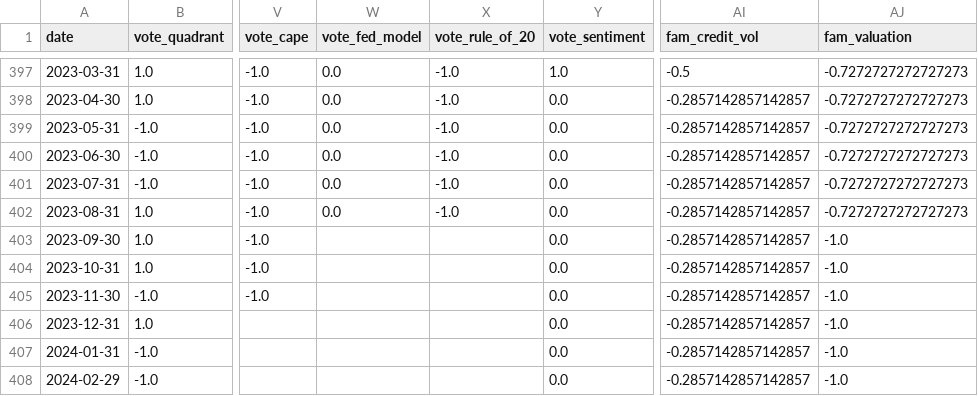
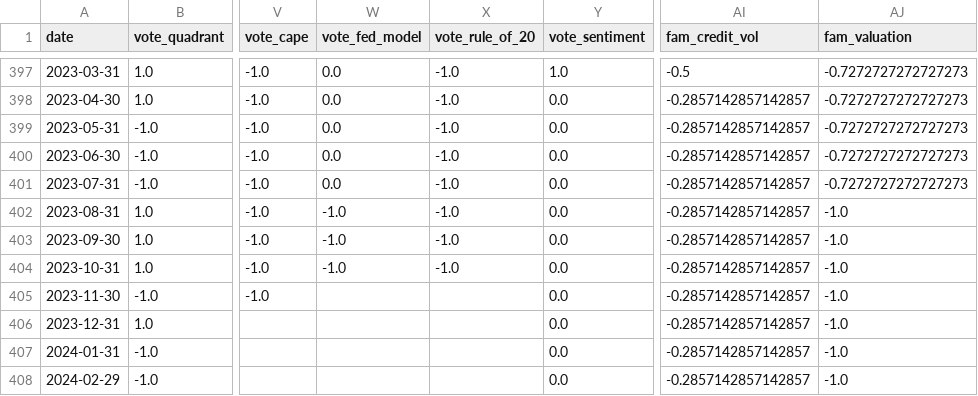
Before and after one commit to danahagist/risk-regime-data, a CSV file: data/consensus_history.csv, drawn as a sheet; only a part is shown, gaps mark what is left out; the diff names each change by its address in the sheet, - before the commit and + after, or states it on an @@ line.

```diff
--- a/data/consensus_history.csv
+++ b/data/consensus_history.csv
-W402 (vote_fed_model): 0.0
+W402 (vote_fed_model): -1.0
-AJ402 (fam_valuation): -0.7272727272727273
+AJ402 (fam_valuation): -1.0
-W403:W404 (vote_fed_model): (empty)
+W403:W404 (vote_fed_model): -1.0
-X403:X404 (vote_rule_of_20): (empty)
+X403:X404 (vote_rule_of_20): -1.0
```
Also changed, not shown: 2 other files.
